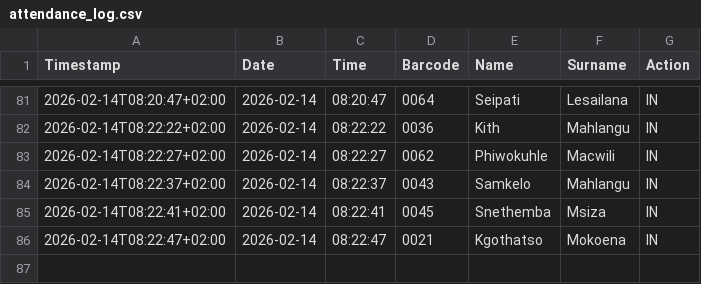
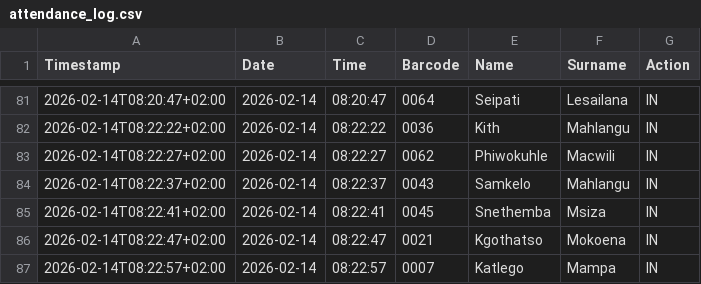
Before and after one commit to Thoko654/Attendance-Register-, a CSV file: data/attendance_log.csv, drawn as a sheet; only a part is shown, gaps mark what is left out.

Commit message:
Update data/attendance_log.csv

```diff
--- a/data/attendance_log.csv
+++ b/data/attendance_log.csv
@@ -86 +86,2 @@ Timestamp,Date,Time,Barcode,Name,Surname,Action
 2026-02-14T08:22:47+02:00,2026-02-14,08:22:47,0021,Kgothatso,Mokoena,IN
+2026-02-14T08:22:57+02:00,2026-02-14,08:22:57,0007,Katlego,Mampa,IN
```
